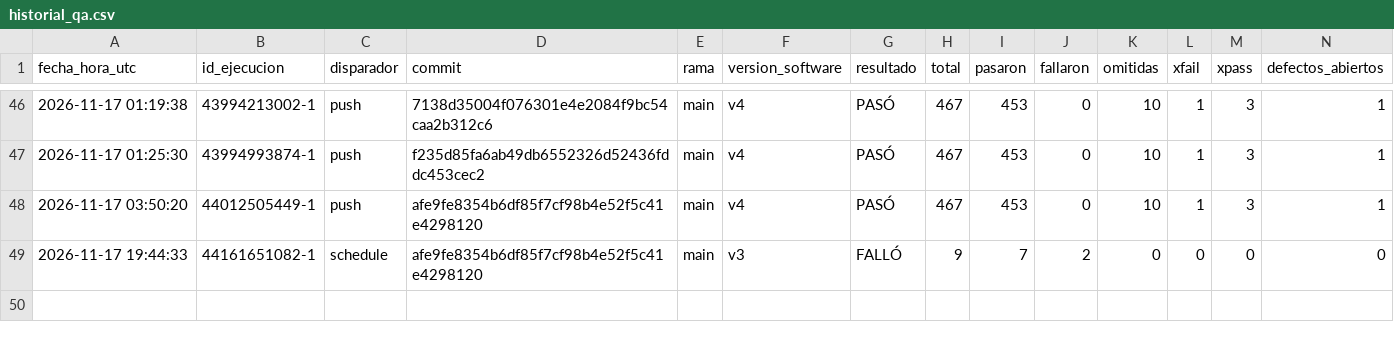
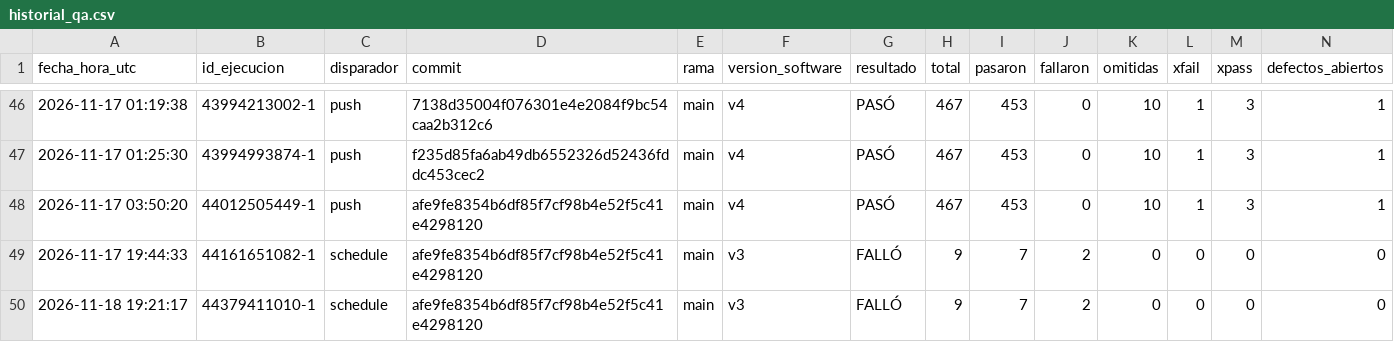
Before and after one commit to juanitoarciniegas-debug/Picksy, a CSV file: docs/qa/historial_qa.csv, drawn as a sheet; only a part is shown, gaps mark what is left out; rows hold the shown columns only; the diff names each change by its address in the sheet, - before the commit and + after, or states it on an @@ line.

Commit message:
QA: registro de ejecución 44379411010 (schedule)

```diff
--- a/docs/qa/historial_qa.csv
+++ b/docs/qa/historial_qa.csv
+row 50: 2026-11-18 19:21:17 | 44379411010-1 | schedule | afe9fe8354b6df85f7cf98b4e52f5c41e4298120 | main | v3 | FALLÓ | 9 | 7 | 2 | 0 | 0 | 0 | 0
```
Also changed, not shown: 5 other files.
